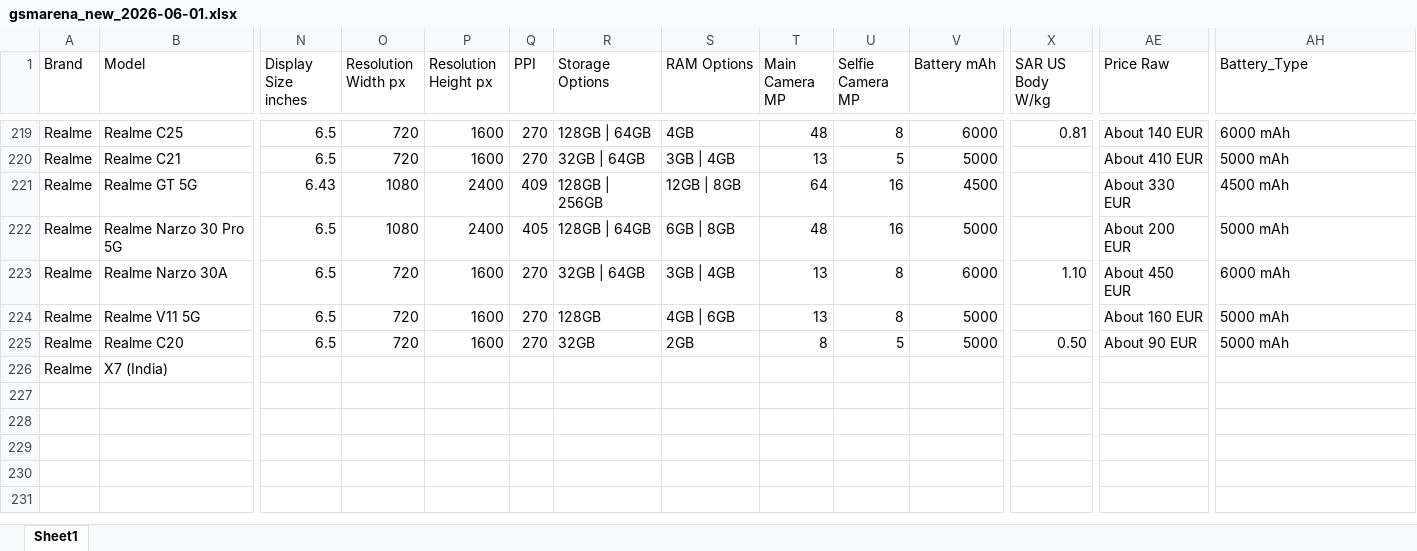
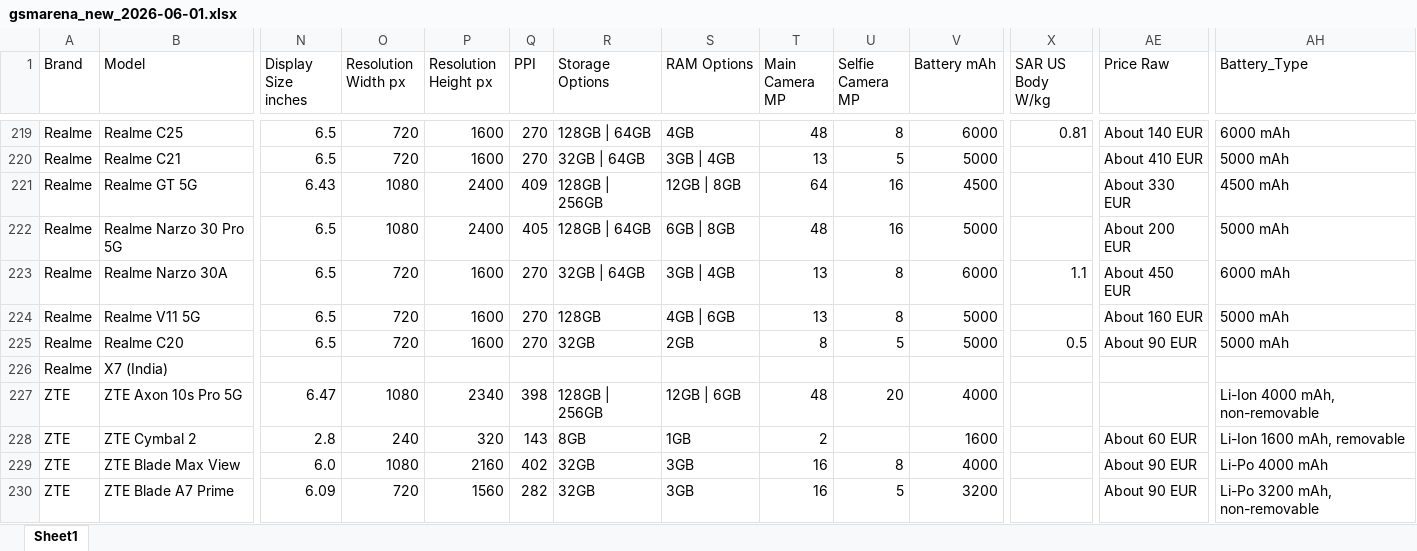
Before and after one commit to kalani23/gsm_arena, an Excel workbook: gsmarena_new_2026-06-01.xlsx, sheet Sheet1, drawn as a sheet; only a part is shown, gaps mark what is left out; values as stored, in another font and other column widths than the file's, no cell formats; rows hold the shown columns only; the diff covers the shown part only; the diff names each change by its address in the sheet, - before the commit and + after, or states it on an @@ line.

```diff
--- a/gsmarena_new_2026-06-01.xlsx (sheet Sheet1)
+++ b/gsmarena_new_2026-06-01.xlsx (sheet Sheet1)
-X223 (SAR US Body W/kg): 1.10
+X223 (SAR US Body W/kg): 1.1
-X225 (SAR US Body W/kg): 0.50
+X225 (SAR US Body W/kg): 0.5
+row 227: ZTE | ZTE Axon 10s Pro 5G | 6.47 | 1080 | 2340 | 398 | 128GB | 256GB | 12GB | 6GB | 48 | 20 | 4000 |  |  | Li-Ion 4000 mAh, non-removable
+row 228: ZTE | ZTE Cymbal 2 | 2.8 | 240 | 320 | 143 | 8GB | 1GB | 2 |  | 1600 |  | About 60 EUR | Li-Ion 1600 mAh, removable
+row 229: ZTE | ZTE Blade Max View | 6.0 | 1080 | 2160 | 402 | 32GB | 3GB | 16 | 8 | 4000 |  | About 90 EUR | Li-Po 4000 mAh
+row 230: ZTE | ZTE Blade A7 Prime | 6.09 | 720 | 1560 | 282 | 32GB | 3GB | 16 | 5 | 3200 |  | About 90 EUR | Li-Po 3200 mAh, non-removable
```
Also changed, not shown: 7 added rows and 7 edited cells elsewhere in this sheet, cell formats, 4 other files.
